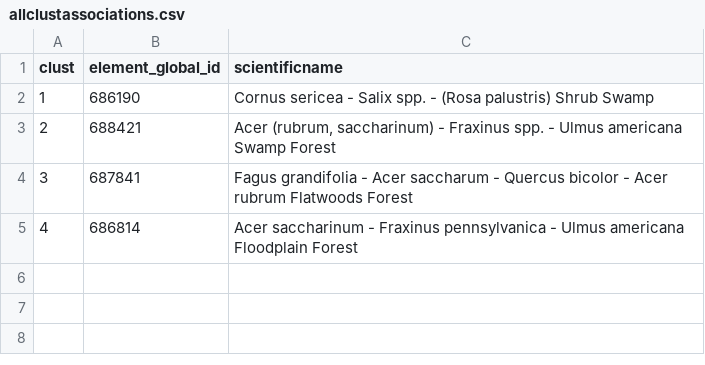
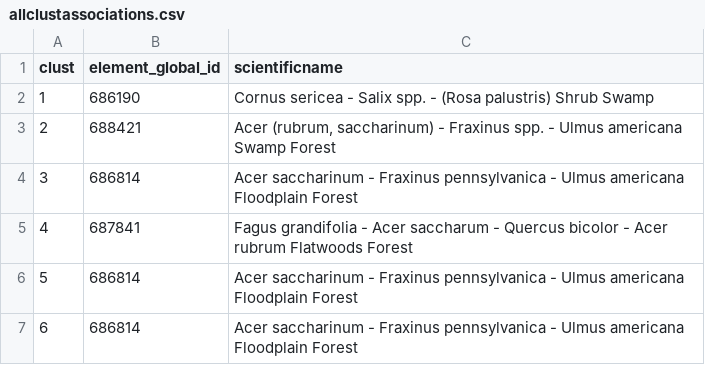
Before and after one commit to phytoclast/match_pedon_site, a CSV file: output/allclustassociations.csv, drawn as a sheet.

Commit message:
new indicator species by cluster function

```diff
--- a/output/allclustassociations.csv
+++ b/output/allclustassociations.csv
@@ -3,3 +3,5 @@
 "2","688421","Acer (rubrum, saccharinum) - Fraxinus spp. - Ulmus americana Swamp Forest"
-"3","687841","Fagus grandifolia - Acer saccharum - Quercus bicolor - Acer rubrum Flatwoods Forest"
-"4","686814","Acer saccharinum - Fraxinus pennsylvanica - Ulmus americana Floodplain Forest"
+"3","686814","Acer saccharinum - Fraxinus pennsylvanica - Ulmus americana Floodplain Forest"
+"4","687841","Fagus grandifolia - Acer saccharum - Quercus bicolor - Acer rubrum Flatwoods Forest"
+"5","686814","Acer saccharinum - Fraxinus pennsylvanica - Ulmus americana Floodplain Forest"
+"6","686814","Acer saccharinum - Fraxinus pennsylvanica - Ulmus americana Floodplain Forest"
```
Also changed, not shown: 8 other files.
